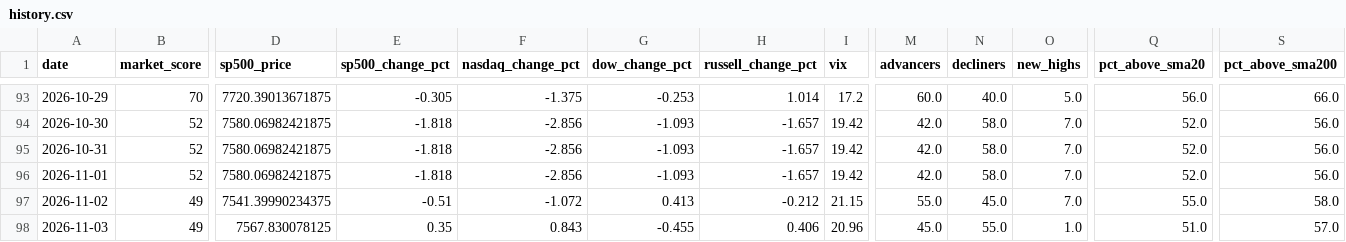
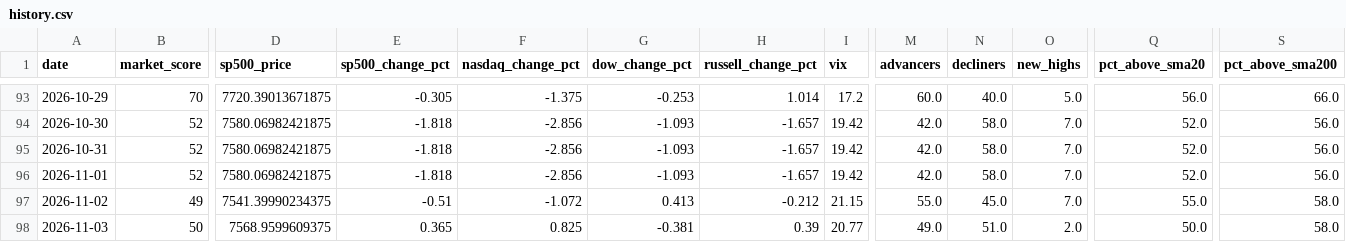
Before and after one commit to agent22793/market-dashboard, a CSV file: data/history.csv, drawn as a sheet; only a part is shown, gaps mark what is left out; the diff names each change by its address in the sheet, - before the commit and + after, or states it on an @@ line.

```diff
--- a/data/history.csv
+++ b/data/history.csv
-B98 (market_score): 49
+B98 (market_score): 50
-D98 (sp500_price): 7567.830078125
+D98 (sp500_price): 7568.9599609375
-E98 (sp500_change_pct): 0.35
+E98 (sp500_change_pct): 0.365
-F98 (nasdaq_change_pct): 0.843
+F98 (nasdaq_change_pct): 0.825
-G98 (dow_change_pct): -0.455
+G98 (dow_change_pct): -0.381
-H98 (russell_change_pct): 0.406
+H98 (russell_change_pct): 0.39
-I98 (vix): 20.96
+I98 (vix): 20.77
-M98 (advancers): 45.0
+M98 (advancers): 49.0
-N98 (decliners): 55.0
+N98 (decliners): 51.0
-O98 (new_highs): 1.0
+O98 (new_highs): 2.0
-Q98 (pct_above_sma20): 51.0
+Q98 (pct_above_sma20): 50.0
-S98 (pct_above_sma200): 57.0
+S98 (pct_above_sma200): 58.0
```
Also changed, not shown: 1 other file.
